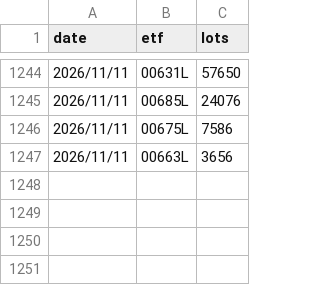
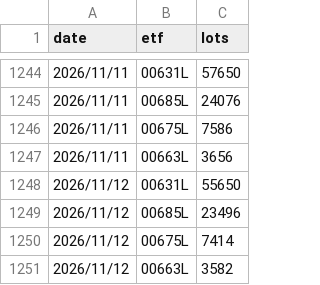
Before and after one commit to uptronyx-debug/taifex-oi-scraper, a CSV file: data/etf_fut.csv, drawn as a sheet; only a part is shown, gaps mark what is left out; the diff names each change by its address in the sheet, - before the commit and + after, or states it on an @@ line.

```diff
--- a/data/etf_fut.csv
+++ b/data/etf_fut.csv
+row 1248: 2026/11/12 | 00631L | 55650
+row 1249: 2026/11/12 | 00685L | 23496
+row 1250: 2026/11/12 | 00675L | 7414
+row 1251: 2026/11/12 | 00663L | 3582
```
Also changed, not shown: data/foreign_hold.csv, data/margin.csv, 1 other file.
